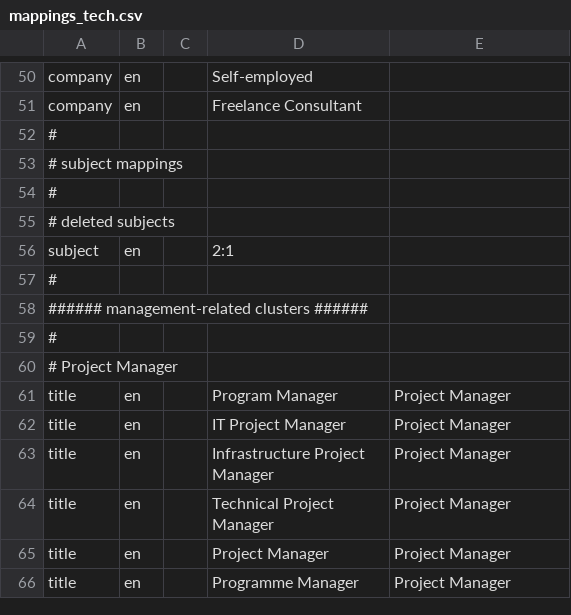
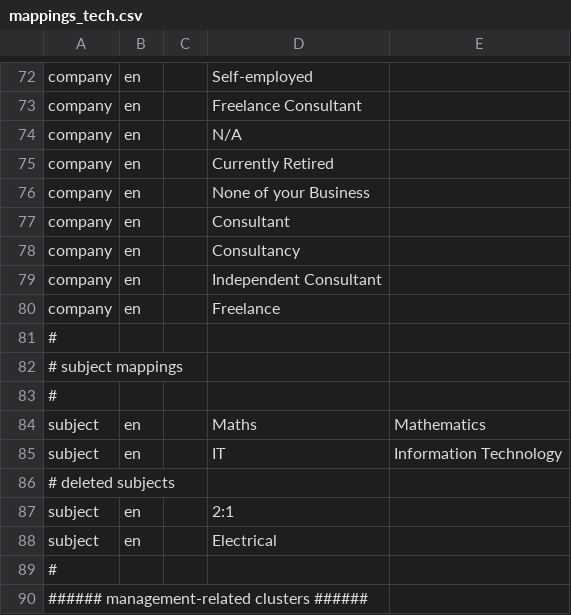
Before and after one commit to devm1023/GeekTalentDB, a CSV file: runs/mappings_tech.csv, drawn as a sheet; only a part is shown, gaps mark what is left out; the shorter side is filled out with more unchanged rows; the diff covers the shown part only.

```diff
--- a/runs/mappings_tech.csv
+++ b/runs/mappings_tech.csv
@@ -51,2 +73,9 @@ company,en,,Self-employed,
 company,en,,Freelance Consultant,
+company,en,,N/A,
+company,en,,Currently Retired,
+company,en,,None of your Business,
+company,en,,Consultant,
+company,en,,Consultancy,
+company,en,,Independent Consultant,
+company,en,,Freelance,
 #
@@ -54,4 +83,7 @@ company,en,,Freelance Consultant,
 #
+subject,en,,Maths,Mathematics
+subject,en,,IT,Information Technology
 # deleted subjects
 subject,en,,2:1,
+subject,en,, Electrical,
 #
```
Also changed, not shown: 22 added rows elsewhere in this file, 1 other file.
